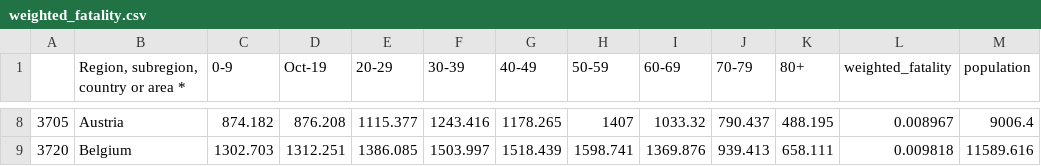
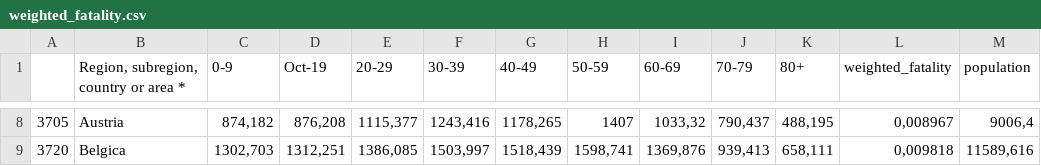
Before and after one commit to luanamacosta/covid-19, a CSV file: Imperial College/data/weighted_fatality.csv, drawn as a sheet; only a part is shown, gaps mark what is left out; the diff covers the shown part only.

```diff
--- a/Imperial College/data/weighted_fatality.csv
+++ b/Imperial College/data/weighted_fatality.csv
@@ -8,2 +8,2 @@
-3705,Austria,874.182,876.208,1115.377,1243.416,1178.265,1407,1033.32,790.437,488.195,0.008967,9006.4
-3720,Belgium,1302.703,1312.251,1386.085,1503.997,1518.439,1598.741,1369.876,939.413,658.111,0.009818,11589.616
+3705,Austria,"874,182","876,208","1115,377","1243,416","1178,265",1407,"1033,32","790,437","488,195","0,008967","9006,4"
+3720,Belgica,"1302,703","1312,251","1386,085","1503,997","1518,439","1598,741","1369,876","939,413","658,111","0,009818","11589,616"
```
Also changed, not shown: 108 edited cells elsewhere in this file, Imperial College/data/ages.csv, Imperial College/data/interventions.csv, 42 other files.
